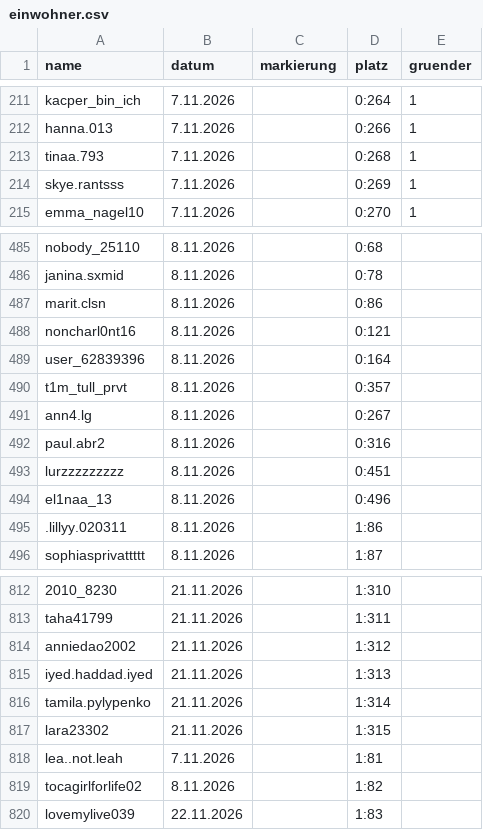
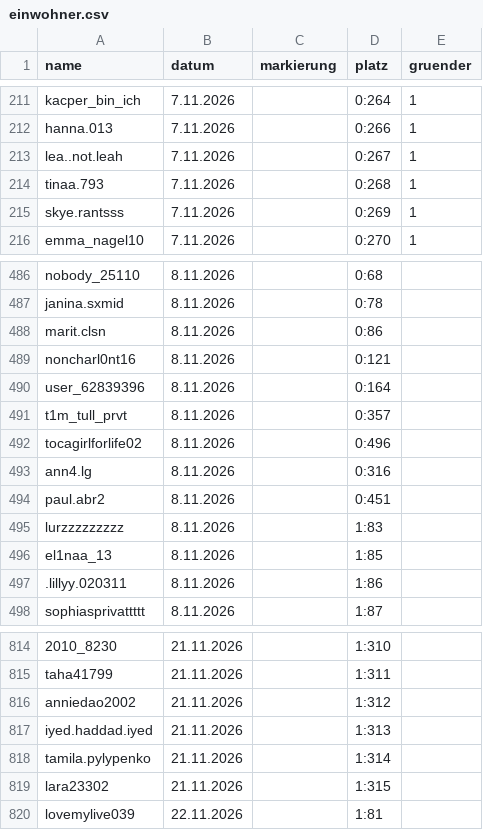
Before and after one commit to alexbarthel22-crypto/Wissensvideos, a CSV file: muscheltal/daten/einwohner.csv, drawn as a sheet; only a part is shown, gaps mark what is left out.

```diff
--- a/muscheltal/daten/einwohner.csv
+++ b/muscheltal/daten/einwohner.csv
@@ -212,2 +212,3 @@ kacper_bin_ich,7.11.2026,,0:264,1
 hanna.013,7.11.2026,,0:266,1
+lea..not.leah,7.11.2026,,0:267,1
 tinaa.793,7.11.2026,,0:268,1
@@ -490,6 +491,7 @@ user_62839396,8.11.2026,,0:164,
 t1m_tull_prvt,8.11.2026,,0:357,
-ann4.lg,8.11.2026,,0:267,
-paul.abr2,8.11.2026,,0:316,
-lurzzzzzzzzz,8.11.2026,,0:451,
-el1naa_13,8.11.2026,,0:496,
+tocagirlforlife02,8.11.2026,,0:496,
+ann4.lg,8.11.2026,,0:316,
+paul.abr2,8.11.2026,,0:451,
+lurzzzzzzzzz,8.11.2026,,1:83,
+el1naa_13,8.11.2026,,1:85,
 .lillyy.020311,8.11.2026,,1:86,
@@ -817,4 +819,2 @@ tamila.pylypenko,21.11.2026,,1:314,
 lara23302,21.11.2026,,1:315,
-lea..not.leah,7.11.2026,,1:81,
-tocagirlforlife02,8.11.2026,,1:82,
-lovemylive039,22.11.2026,,1:83,
+lovemylive039,22.11.2026,,1:81,
```
Also changed, not shown: 13 other files.
